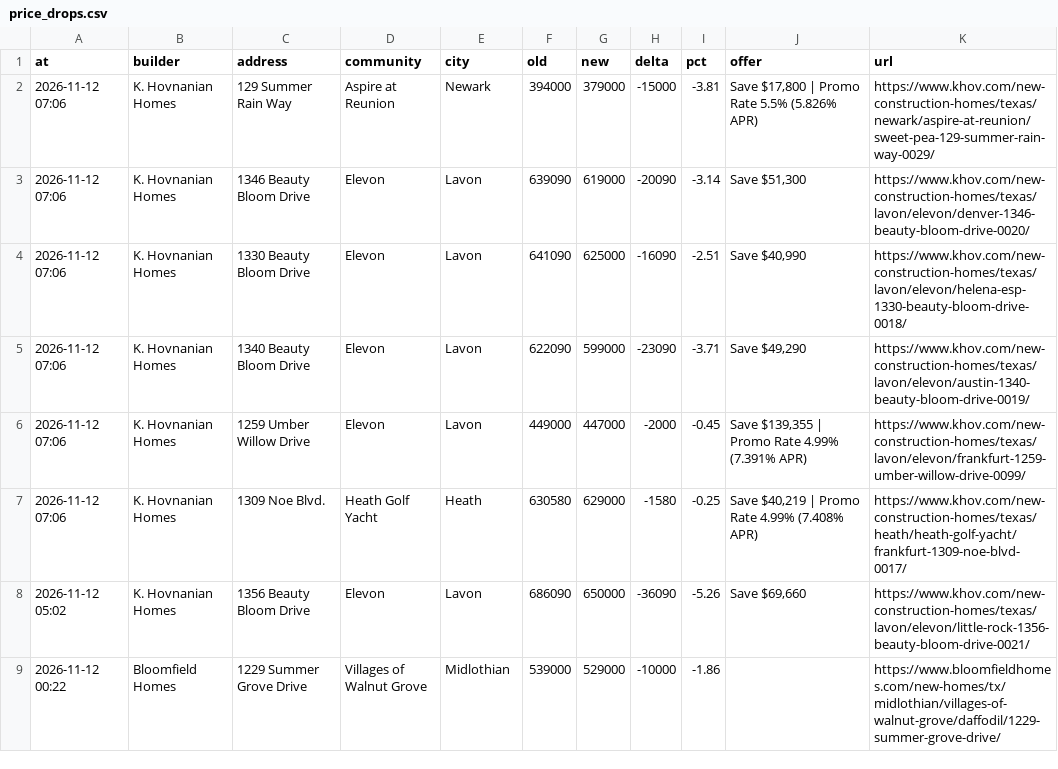
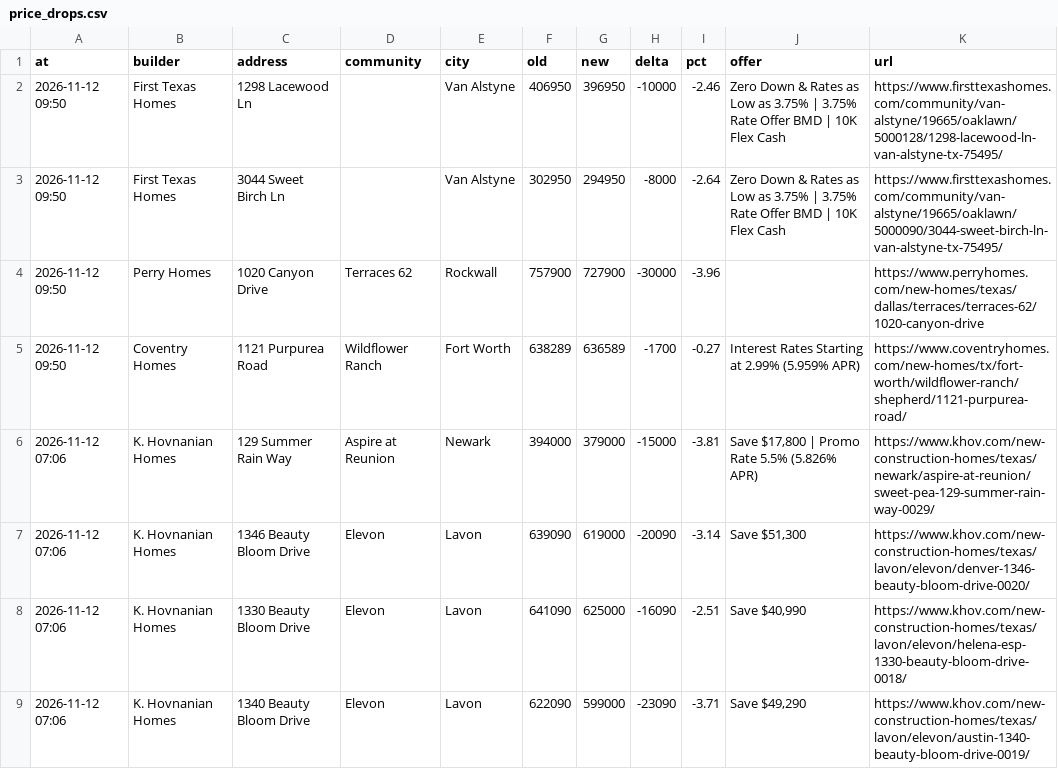
Before and after one commit to Crutledge13/dfw-builder-tracker, a CSV file: docs/data/price_drops.csv, drawn as a sheet; only a part is shown; the shorter side is filled out with more unchanged rows.

```diff
--- a/docs/data/price_drops.csv
+++ b/docs/data/price_drops.csv
@@ -1,2 +1,6 @@
 at,builder,address,community,city,old,new,delta,pct,offer,url
+2026-11-12 09:50,First Texas Homes,1298 Lacewood Ln,,Van Alstyne,406950,396950,-10000,-2.46,Zero Down & Rates as Low as 3.75% | 3.75% Rate Offer BMD | 10K Flex Cash,https://www.firsttexashomes.com/community/van-alstyne/19665/oaklawn/5000128/1298-lacewood-ln-van-alstyne-tx-75495/
+2026-11-12 09:50,First Texas Homes,3044 Sweet Birch Ln,,Van Alstyne,302950,294950,-8000,-2.64,Zero Down & Rates as Low as 3.75% | 3.75% Rate Offer BMD | 10K Flex Cash,https://www.firsttexashomes.com/community/van-alstyne/19665/oaklawn/5000090/3044-sweet-birch-ln-van-alstyne-tx-75495/
+2026-11-12 09:50,Perry Homes,1020 Canyon Drive,Terraces 62,Rockwall,757900,727900,-30000,-3.96,,https://www.perryhomes.com/new-homes/texas/dallas/terraces/terraces-62/1020-canyon-drive
+2026-11-12 09:50,Coventry Homes,1121 Purpurea Road,Wildflower Ranch,Fort Worth,638289,636589,-1700,-0.27,Interest Rates Starting at 2.99% (5.959% APR),https://www.coventryhomes.com/new-homes/tx/fort-worth/wildflower-ranch/shepherd/1121-purpurea-road/
 2026-11-12 07:06,K. Hovnanian Homes,129 Summer Rain Way,Aspire at Reunion,Newark,394000,379000,-15000,-3.81,"Save $17,800 | Promo Rate 5.5% (5.826% APR)",https://www.khov.com/new-construction-homes/texas/newark/aspire-at-reunion/sweet-pea-129-summer-rain-way-0029/
```
Also changed, not shown: docs/data/home_offers.csv, docs/data/new_homes.csv, 22 other files.
